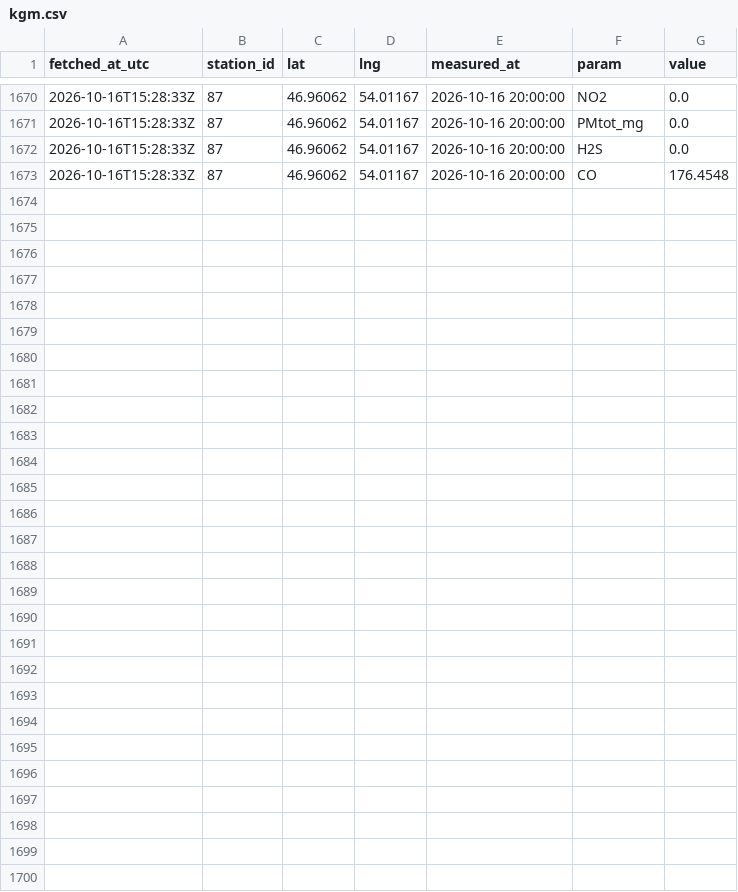
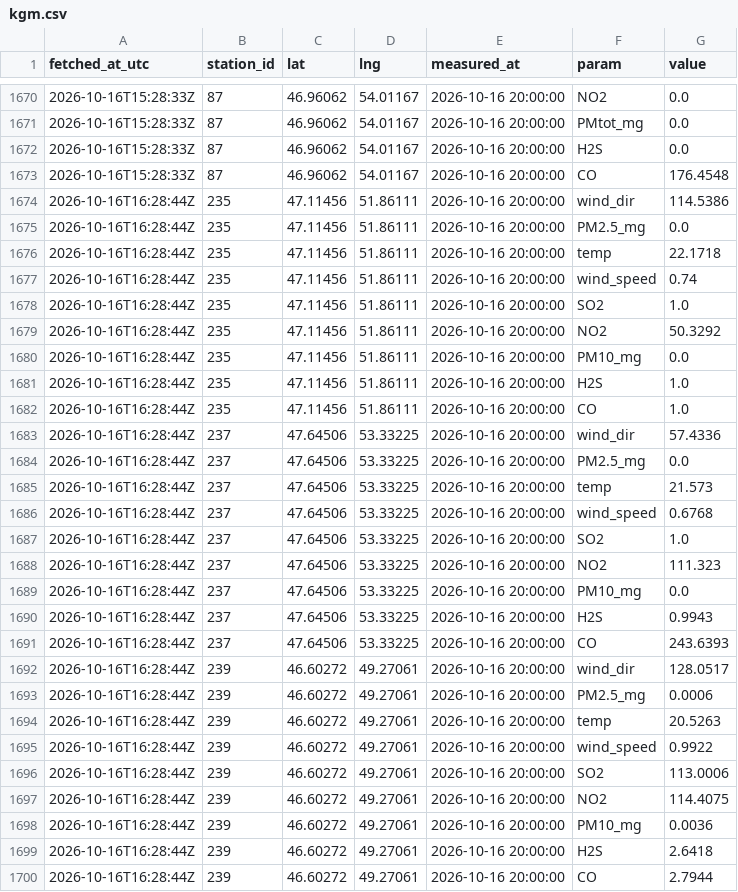
Before and after one commit to sanainwest-sudo/atyrau-air, a CSV file: data/kgm.csv, drawn as a sheet; only a part is shown, gaps mark what is left out; the diff names each change by its address in the sheet, - before the commit and + after, or states it on an @@ line.

```diff
--- a/data/kgm.csv
+++ b/data/kgm.csv
+row 1674: 2026-10-16T16:28:44Z | 235 | 47.11456 | 51.86111 | 2026-10-16 20:00:00 | wind_dir | 114.5386
+row 1675: 2026-10-16T16:28:44Z | 235 | 47.11456 | 51.86111 | 2026-10-16 20:00:00 | PM2.5_mg | 0.0
+row 1676: 2026-10-16T16:28:44Z | 235 | 47.11456 | 51.86111 | 2026-10-16 20:00:00 | temp | 22.1718
+row 1677: 2026-10-16T16:28:44Z | 235 | 47.11456 | 51.86111 | 2026-10-16 20:00:00 | wind_speed | 0.74
+row 1678: 2026-10-16T16:28:44Z | 235 | 47.11456 | 51.86111 | 2026-10-16 20:00:00 | SO2 | 1.0
+row 1679: 2026-10-16T16:28:44Z | 235 | 47.11456 | 51.86111 | 2026-10-16 20:00:00 | NO2 | 50.3292
+row 1680: 2026-10-16T16:28:44Z | 235 | 47.11456 | 51.86111 | 2026-10-16 20:00:00 | PM10_mg | 0.0
+row 1681: 2026-10-16T16:28:44Z | 235 | 47.11456 | 51.86111 | 2026-10-16 20:00:00 | H2S | 1.0
+row 1682: 2026-10-16T16:28:44Z | 235 | 47.11456 | 51.86111 | 2026-10-16 20:00:00 | CO | 1.0
+row 1683: 2026-10-16T16:28:44Z | 237 | 47.64506 | 53.33225 | 2026-10-16 20:00:00 | wind_dir | 57.4336
+row 1684: 2026-10-16T16:28:44Z | 237 | 47.64506 | 53.33225 | 2026-10-16 20:00:00 | PM2.5_mg | 0.0
+row 1685: 2026-10-16T16:28:44Z | 237 | 47.64506 | 53.33225 | 2026-10-16 20:00:00 | temp | 21.573
+row 1686: 2026-10-16T16:28:44Z | 237 | 47.64506 | 53.33225 | 2026-10-16 20:00:00 | wind_speed | 0.6768
+row 1687: 2026-10-16T16:28:44Z | 237 | 47.64506 | 53.33225 | 2026-10-16 20:00:00 | SO2 | 1.0
+row 1688: 2026-10-16T16:28:44Z | 237 | 47.64506 | 53.33225 | 2026-10-16 20:00:00 | NO2 | 111.323
+row 1689: 2026-10-16T16:28:44Z | 237 | 47.64506 | 53.33225 | 2026-10-16 20:00:00 | PM10_mg | 0.0
+row 1690: 2026-10-16T16:28:44Z | 237 | 47.64506 | 53.33225 | 2026-10-16 20:00:00 | H2S | 0.9943
+row 1691: 2026-10-16T16:28:44Z | 237 | 47.64506 | 53.33225 | 2026-10-16 20:00:00 | CO | 243.6393
+row 1692: 2026-10-16T16:28:44Z | 239 | 46.60272 | 49.27061 | 2026-10-16 20:00:00 | wind_dir | 128.0517
+row 1693: 2026-10-16T16:28:44Z | 239 | 46.60272 | 49.27061 | 2026-10-16 20:00:00 | PM2.5_mg | 0.0006
+row 1694: 2026-10-16T16:28:44Z | 239 | 46.60272 | 49.27061 | 2026-10-16 20:00:00 | temp | 20.5263
+row 1695: 2026-10-16T16:28:44Z | 239 | 46.60272 | 49.27061 | 2026-10-16 20:00:00 | wind_speed | 0.9922
+row 1696: 2026-10-16T16:28:44Z | 239 | 46.60272 | 49.27061 | 2026-10-16 20:00:00 | SO2 | 113.0006
+row 1697: 2026-10-16T16:28:44Z | 239 | 46.60272 | 49.27061 | 2026-10-16 20:00:00 | NO2 | 114.4075
+row 1698: 2026-10-16T16:28:44Z | 239 | 46.60272 | 49.27061 | 2026-10-16 20:00:00 | PM10_mg | 0.0036
+row 1699: 2026-10-16T16:28:44Z | 239 | 46.60272 | 49.27061 | 2026-10-16 20:00:00 | H2S | 2.6418
+row 1700: 2026-10-16T16:28:44Z | 239 | 46.60272 | 49.27061 | 2026-10-16 20:00:00 | CO | 2.7944
```
Also changed, not shown: data/wind.csv, 1 other file.
